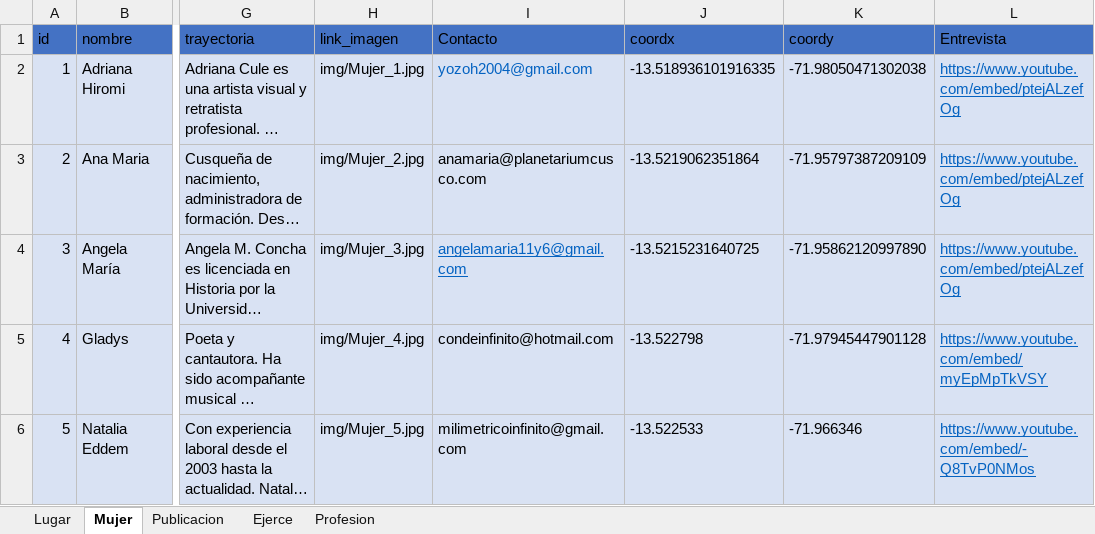
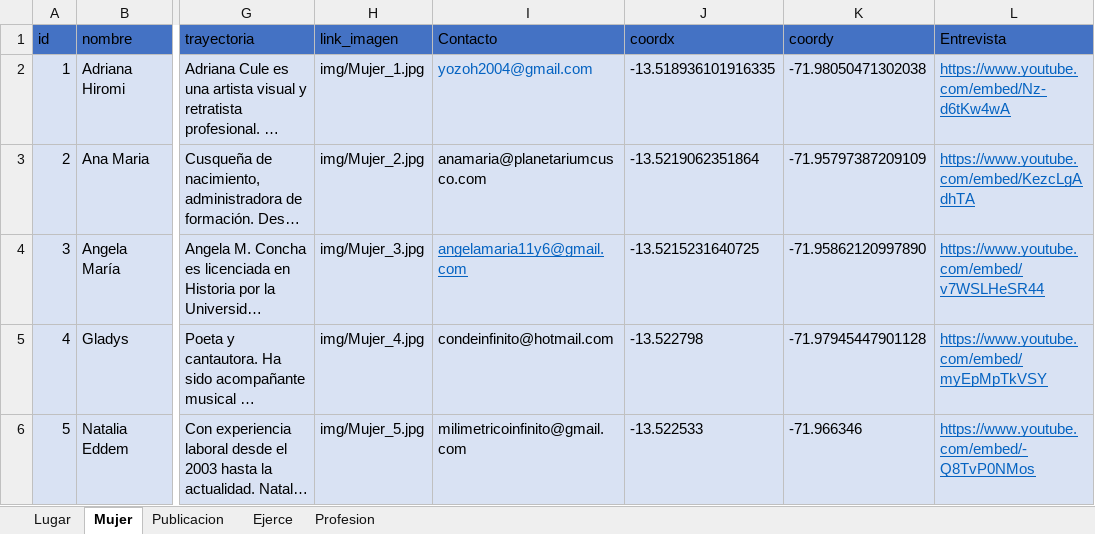
Before and after one commit to RicBar10/EscritorasCusco, an Excel workbook: CR/11_05_22BasedeDatosMDLPcorrect.xlsx, sheet Mujer, drawn as a sheet; only a part is shown, gaps mark what is left out; long unchanged cells end in …; values as stored, in another font and other column widths than the file's, no borders; the diff names each change by its address in the sheet, - before the commit and + after, or states it on an @@ line.

```diff
--- a/CR/11_05_22BasedeDatosMDLPcorrect.xlsx (sheet Mujer)
+++ b/CR/11_05_22BasedeDatosMDLPcorrect.xlsx (sheet Mujer)
-L2 (Entrevista): https://www.youtube.com/embed/ptejALzefOg
+L2 (Entrevista): https://www.youtube.com/embed/Nz-d6tKw4wA
-L3 (Entrevista): https://www.youtube.com/embed/ptejALzefOg
+L3 (Entrevista): https://www.youtube.com/embed/KezcLgAdhTA
-L4 (Entrevista): https://www.youtube.com/embed/ptejALzefOg
+L4 (Entrevista): https://www.youtube.com/embed/v7WSLHeSR44
```
Also changed, not shown: 2 other files.
